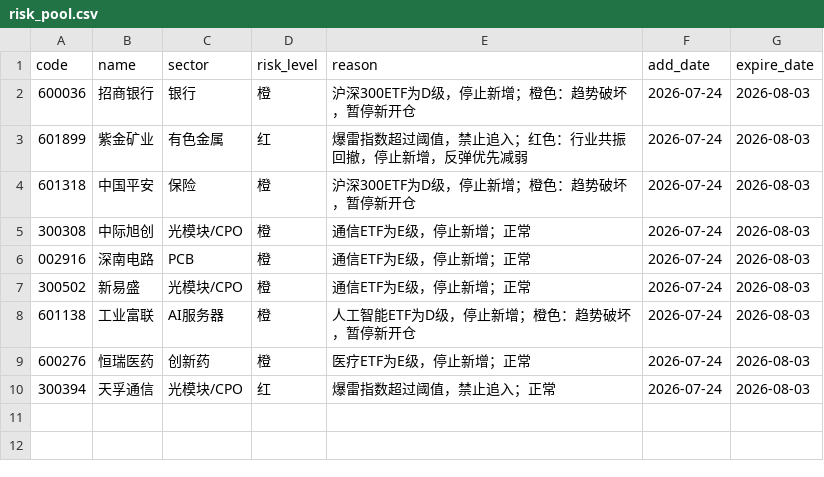
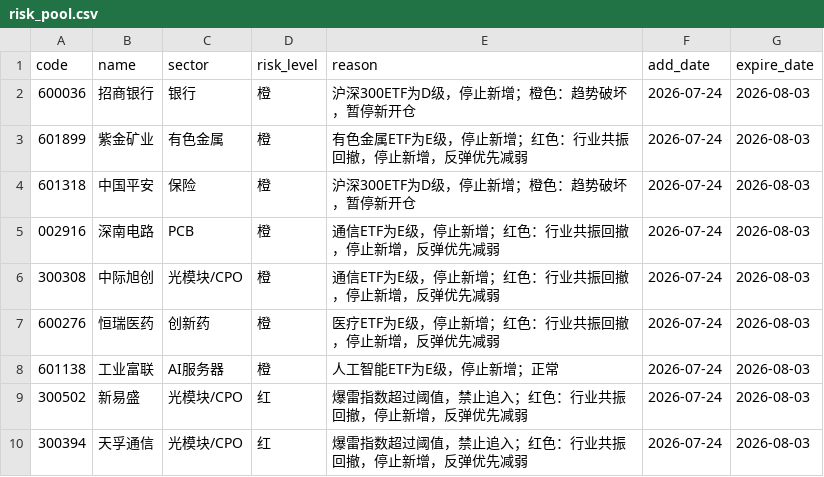
Before and after one commit to chenrj985-ai/decision, a CSV file: data/risk_pool.csv, drawn as a sheet.

```diff
--- a/data/risk_pool.csv
+++ b/data/risk_pool.csv
@@ -2,9 +2,9 @@
 600036,招商银行,银行,橙,沪深300ETF为D级，停止新增；橙色：趋势破坏，暂停新开仓,2026-07-24,2026-08-03
-601899,紫金矿业,有色金属,红,爆雷指数超过阈值，禁止追入；红色：行业共振回撤，停止新增，反弹优先减弱,2026-07-24,2026-08-03
+601899,紫金矿业,有色金属,橙,有色金属ETF为E级，停止新增；红色：行业共振回撤，停止新增，反弹优先减弱,2026-07-24,2026-08-03
 601318,中国平安,保险,橙,沪深300ETF为D级，停止新增；橙色：趋势破坏，暂停新开仓,2026-07-24,2026-08-03
-300308,中际旭创,光模块/CPO,橙,通信ETF为E级，停止新增；正常,2026-07-24,2026-08-03
-002916,深南电路,PCB,橙,通信ETF为E级，停止新增；正常,2026-07-24,2026-08-03
-300502,新易盛,光模块/CPO,橙,通信ETF为E级，停止新增；正常,2026-07-24,2026-08-03
-601138,工业富联,AI服务器,橙,人工智能ETF为D级，停止新增；橙色：趋势破坏，暂停新开仓,2026-07-24,2026-08-03
-600276,恒瑞医药,创新药,橙,医疗ETF为E级，停止新增；正常,2026-07-24,2026-08-03
-300394,天孚通信,光模块/CPO,红,爆雷指数超过阈值，禁止追入；正常,2026-07-24,2026-08-03
+002916,深南电路,PCB,橙,通信ETF为E级，停止新增；红色：行业共振回撤，停止新增，反弹优先减弱,2026-07-24,2026-08-03
+300308,中际旭创,光模块/CPO,橙,通信ETF为E级，停止新增；红色：行业共振回撤，停止新增，反弹优先减弱,2026-07-24,2026-08-03
+600276,恒瑞医药,创新药,橙,医疗ETF为E级，停止新增；红色：行业共振回撤，停止新增，反弹优先减弱,2026-07-24,2026-08-03
+601138,工业富联,AI服务器,橙,人工智能ETF为E级，停止新增；正常,2026-07-24,2026-08-03
+300502,新易盛,光模块/CPO,红,爆雷指数超过阈值，禁止追入；红色：行业共振回撤，停止新增，反弹优先减弱,2026-07-24,2026-08-03
+300394,天孚通信,光模块/CPO,红,爆雷指数超过阈值，禁止追入；红色：行业共振回撤，停止新增，反弹优先减弱,2026-07-24,2026-08-03
```
Also changed, not shown: data/event_risk_auto.csv, data/event_scan_cache.csv, 24 other files.
